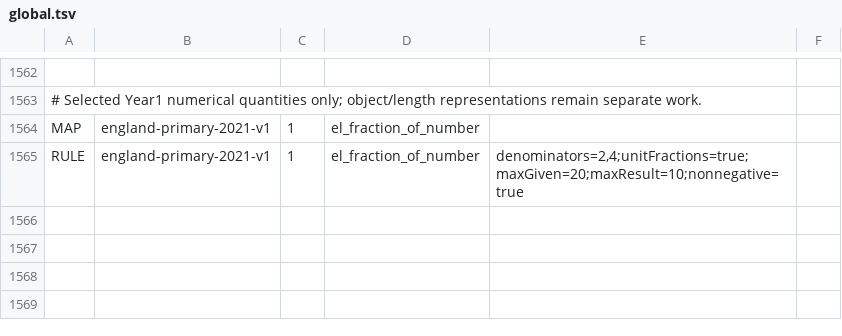
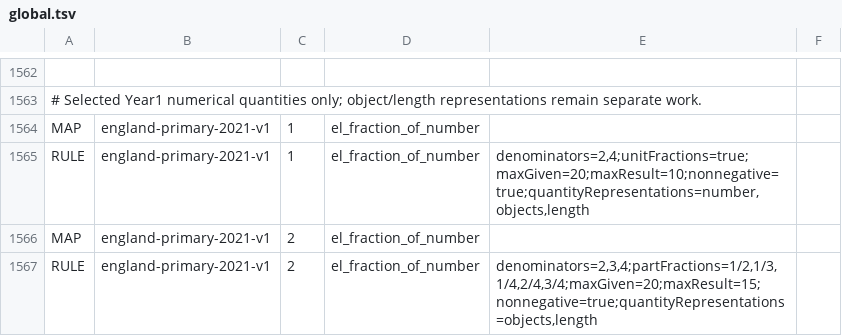
Before and after one commit to logue1114-maker/gomgom-open-education, a TSV file: math/engine/src/main/resources/curricula/global.tsv, drawn as a sheet; only a part is shown, gaps mark what is left out; the diff names each change by its address in the sheet, - before the commit and + after, or states it on an @@ line.

Commit message:
Connect selected whole-object and whole-length fraction quantities

```diff
--- a/math/engine/src/main/resources/curricula/global.tsv
+++ b/math/engine/src/main/resources/curricula/global.tsv
-E1565: denominators=2,4;unitFractions=true;maxGiven=20;maxResult=10;nonnegative=true
+E1565: denominators=2,4;unitFractions=true;maxGiven=20;maxResult=10;nonnegative=true;quantityRepresentations=number,objects,length
+row 1566: MAP | england-primary-2021-v1 | 2 | el_fraction_of_number
+row 1567: RULE | england-primary-2021-v1 | 2 | el_fraction_of_number | denominators=2,3,4;partFractions=1/2,1/3,1/4,2/4,3/4;maxGiven=20;maxResult=15;nonnegative=true;quantityRepresentations=objects,length
```
Also changed, not shown: 7 other files.
